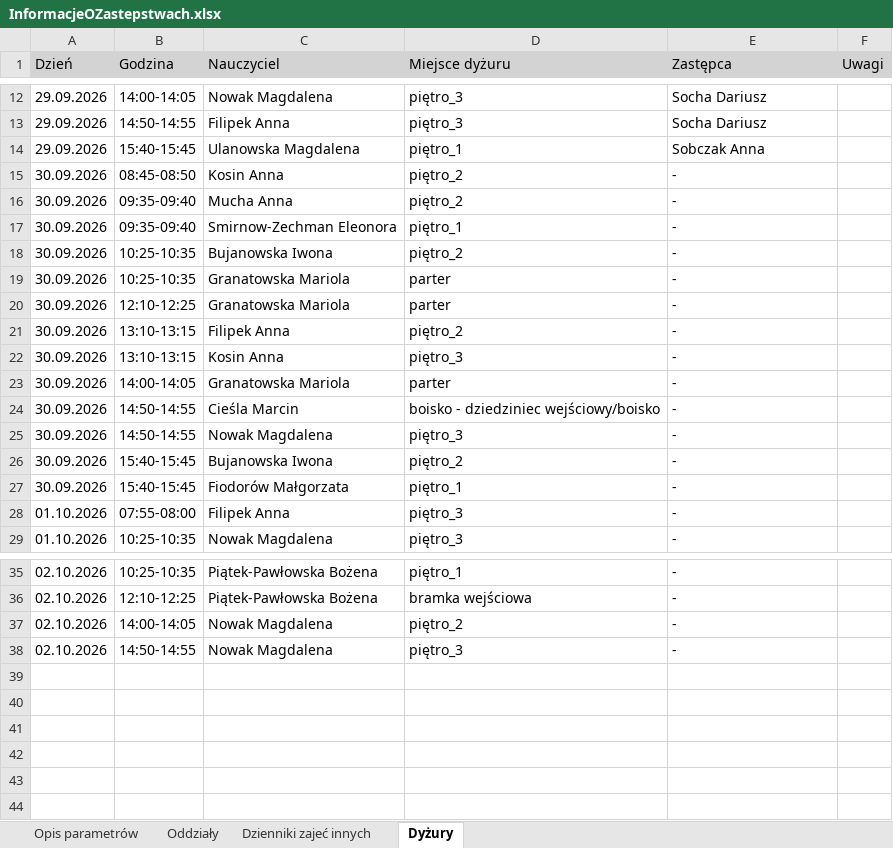
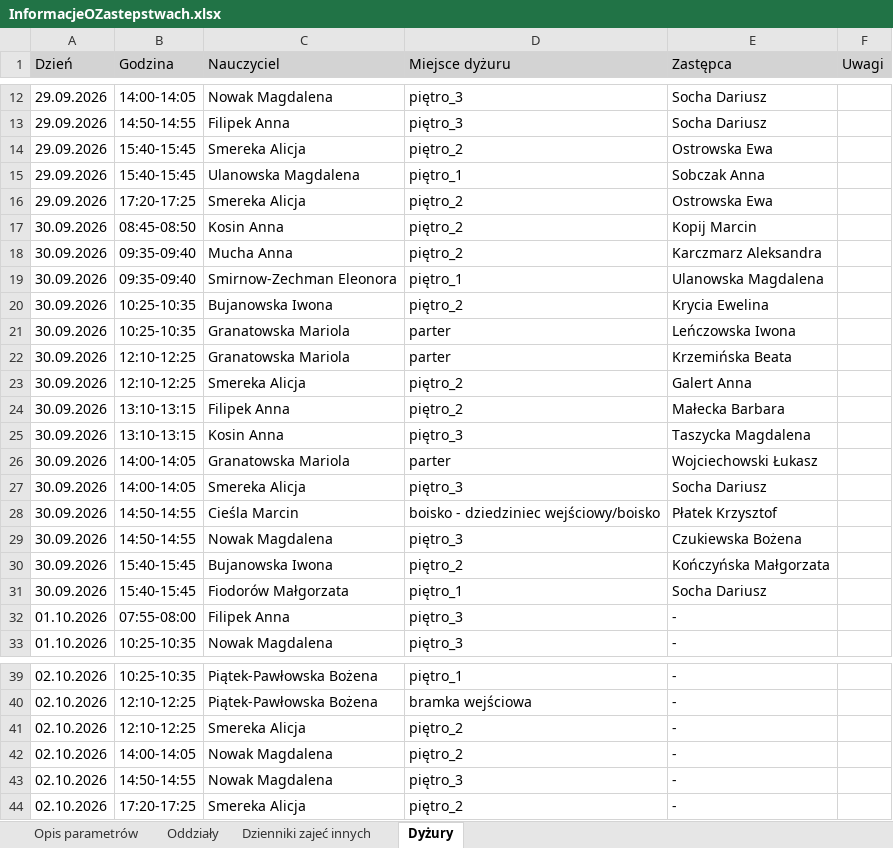
Before and after one commit to adeodatus11/zastepstwa, an Excel workbook: InformacjeOZastepstwach.xlsx, sheet Dyżury, drawn as a sheet; only a part is shown, gaps mark what is left out; values as stored, in another font and other column widths than the file's, no borders; addresses are those after the commit; the diff names each change by its address in the sheet, - before the commit and + after, or states it on an @@ line.

```diff
--- a/InformacjeOZastepstwach.xlsx (sheet Dyżury)
+++ b/InformacjeOZastepstwach.xlsx (sheet Dyżury)
+row 14: 29.09.2026 | 15:40-15:45 | Smereka Alicja | piętro_2 | Ostrowska Ewa
+row 16: 29.09.2026 | 17:20-17:25 | Smereka Alicja | piętro_2 | Ostrowska Ewa
-E17 (Zastępca): -
+E17 (Zastępca): Kopij Marcin
-E18 (Zastępca): -
+E18 (Zastępca): Karczmarz Aleksandra
-E19 (Zastępca): -
+E19 (Zastępca): Ulanowska Magdalena
-E20 (Zastępca): -
+E20 (Zastępca): Krycia Ewelina
-E21 (Zastępca): -
+E21 (Zastępca): Leńczowska Iwona
-E22 (Zastępca): -
+E22 (Zastępca): Krzemińska Beata
+row 23: 30.09.2026 | 12:10-12:25 | Smereka Alicja | piętro_2 | Galert Anna
-E24 (Zastępca): -
+E24 (Zastępca): Małecka Barbara
-E25 (Zastępca): -
+E25 (Zastępca): Taszycka Magdalena
-E26 (Zastępca): -
+E26 (Zastępca): Wojciechowski Łukasz
+row 27: 30.09.2026 | 14:00-14:05 | Smereka Alicja | piętro_3 | Socha Dariusz
-E28 (Zastępca): -
+E28 (Zastępca): Płatek Krzysztof
-E29 (Zastępca): -
+E29 (Zastępca): Czukiewska Bożena
-E30 (Zastępca): -
+E30 (Zastępca): Kończyńska Małgorzata
-E31 (Zastępca): -
+E31 (Zastępca): Socha Dariusz
+row 41: 02.10.2026 | 12:10-12:25 | Smereka Alicja | piętro_2 | -
+row 44: 02.10.2026 | 17:20-17:25 | Smereka Alicja | piętro_2 | -
```
Also changed, not shown: sheet Oddziały, InformacjeOPrzeniesieniach.xlsx.
